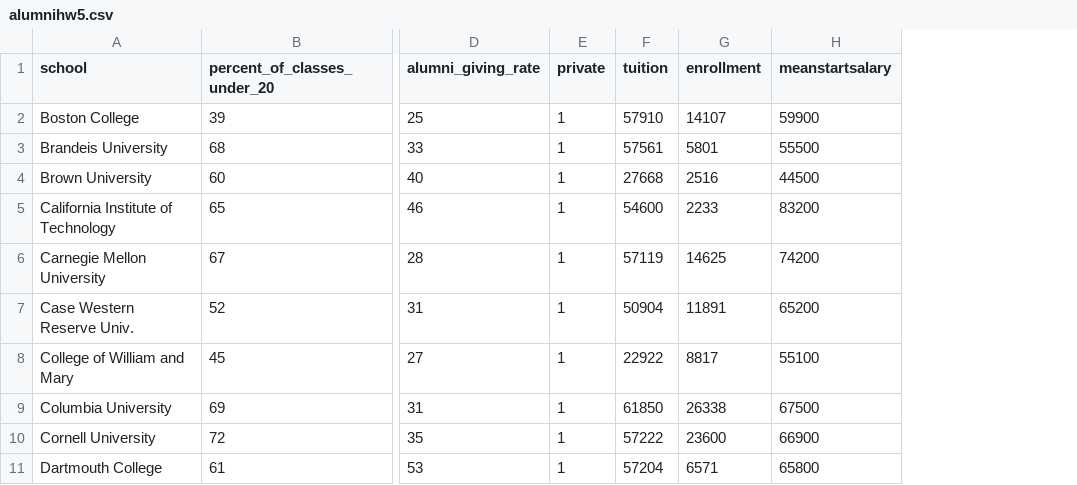
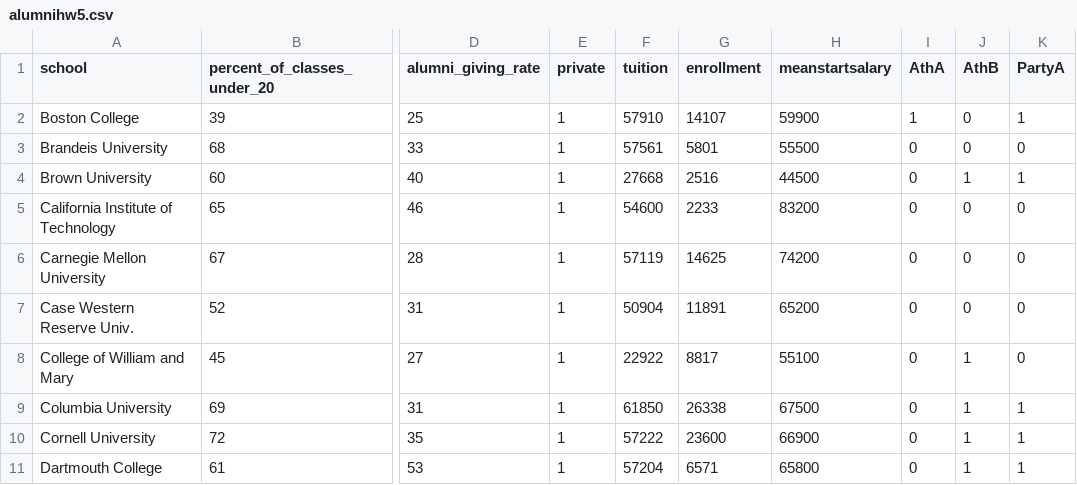
Before and after one commit to deloresmincarelli/BusinessAnalyticsProjects, a CSV file: alumnihw5.csv, drawn as a sheet; only a part is shown, gaps mark what is left out; the diff names each change by its address in the sheet, - before the commit and + after, or states it on an @@ line.

Commit message:
v.1.1.0
This version includes Athletics and Party Scene

```diff
--- a/alumnihw5.csv
+++ b/alumnihw5.csv
+column I (AthA), rows 2-11: 1 | 0 | 0 | 0 | 0 | 0 | 0 | 0 | 0 | 0
+column J (AthB), rows 2-11: 0 | 0 | 1 | 0 | 0 | 0 | 1 | 1 | 1 | 1
+column K (PartyA), rows 2-11: 1 | 0 | 1 | 0 | 0 | 0 | 0 | 1 | 1 | 1
```
